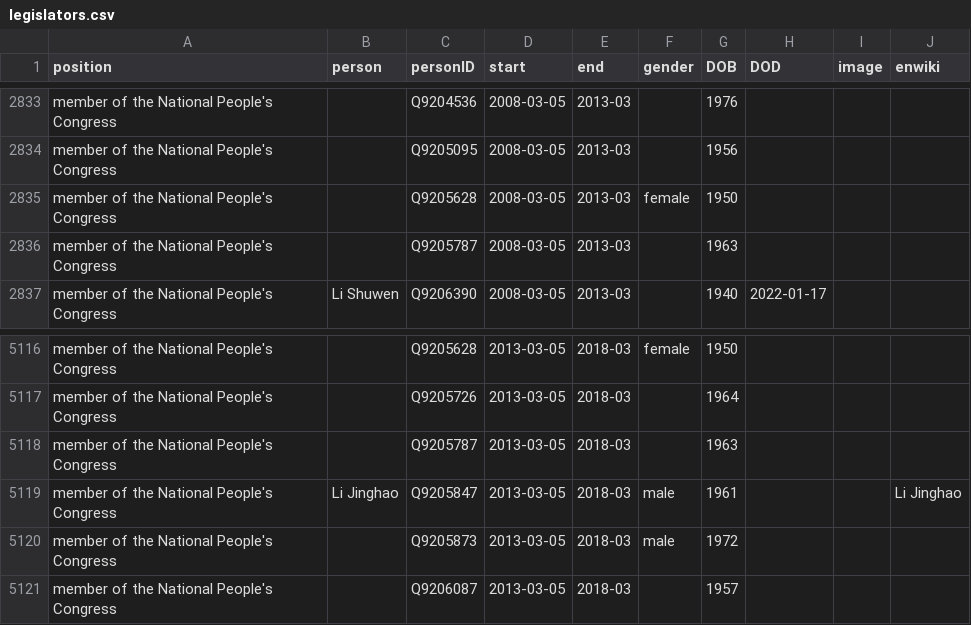
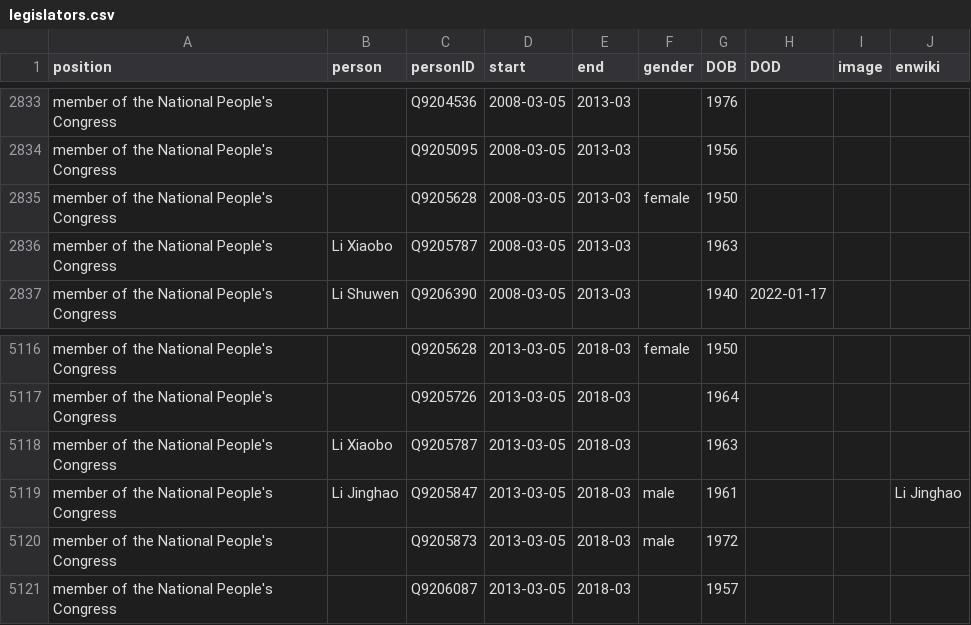
Before and after one commit to every-politician-scrapers/china-ministers, a CSV file: html/legislators.csv, drawn as a sheet; only a part is shown, gaps mark what is left out.

Commit message:
PCB update

```diff
--- a/html/legislators.csv
+++ b/html/legislators.csv
@@ -2835,3 +2835,3 @@ member of the National People's Congress,,Q9205095,2008-03-05,2013-03,,1956,,,
 member of the National People's Congress,,Q9205628,2008-03-05,2013-03,female,1950,,,
-member of the National People's Congress,,Q9205787,2008-03-05,2013-03,,1963,,,
+member of the National People's Congress,Li Xiaobo,Q9205787,2008-03-05,2013-03,,1963,,,
 member of the National People's Congress,Li Shuwen,Q9206390,2008-03-05,2013-03,,1940,2022-01-17,,
@@ -5117,3 +5117,3 @@ member of the National People's Congress,,Q9205628,2013-03-05,2018-03,female,195
 member of the National People's Congress,,Q9205726,2013-03-05,2018-03,,1964,,,
-member of the National People's Congress,,Q9205787,2013-03-05,2018-03,,1963,,,
+member of the National People's Congress,Li Xiaobo,Q9205787,2013-03-05,2018-03,,1963,,,
 member of the National People's Congress,Li Jinghao,Q9205847,2013-03-05,2018-03,male,1961,,,Li Jinghao
```
